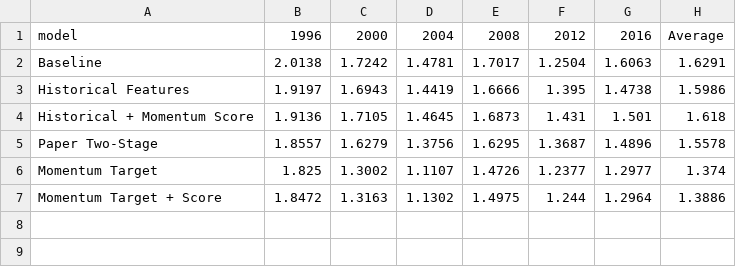
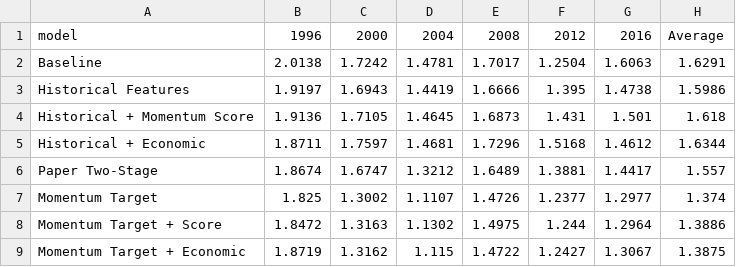
Before and after one commit to ryonahh/ML_MiniProject_53, a CSV file: results/rolling_origin_mae.csv, drawn as a sheet.

```diff
--- a/results/rolling_origin_mae.csv
+++ b/results/rolling_origin_mae.csv
@@ -4,4 +4,6 @@ Historical Features,1.9197,1.6943,1.4419,1.6666,1.395,1.4738,1.5986
 Historical + Momentum Score,1.9136,1.7105,1.4645,1.6873,1.431,1.501,1.618
-Paper Two-Stage,1.8557,1.6279,1.3756,1.6295,1.3687,1.4896,1.5578
+Historical + Economic,1.8711,1.7597,1.4681,1.7296,1.5168,1.4612,1.6344
+Paper Two-Stage,1.8674,1.6747,1.3212,1.6489,1.3881,1.4417,1.557
 Momentum Target,1.825,1.3002,1.1107,1.4726,1.2377,1.2977,1.374
 Momentum Target + Score,1.8472,1.3163,1.1302,1.4975,1.244,1.2964,1.3886
+Momentum Target + Economic,1.8719,1.3162,1.115,1.4722,1.2427,1.3067,1.3875
```
Also changed, not shown: results/forecast_2020.csv, results/predictions_2016.csv, 15 other files.
